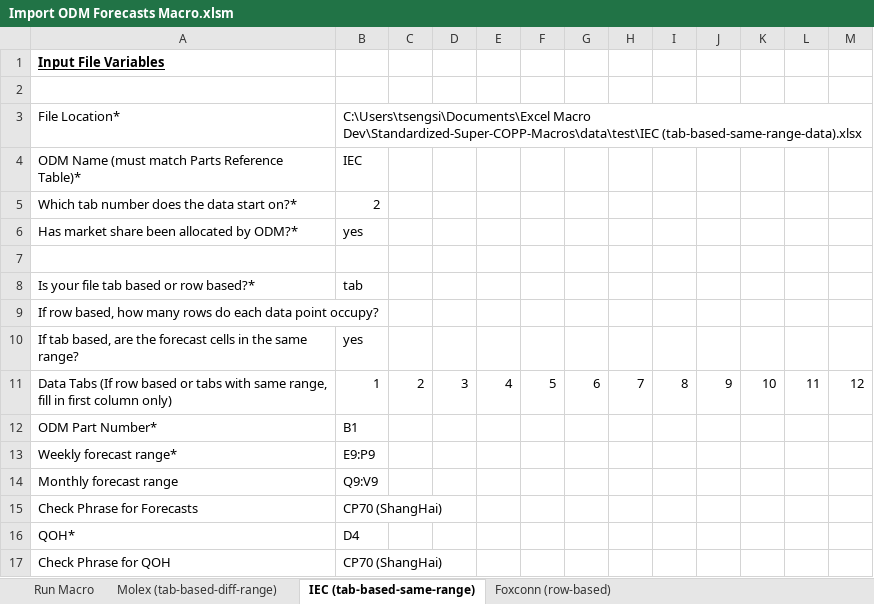
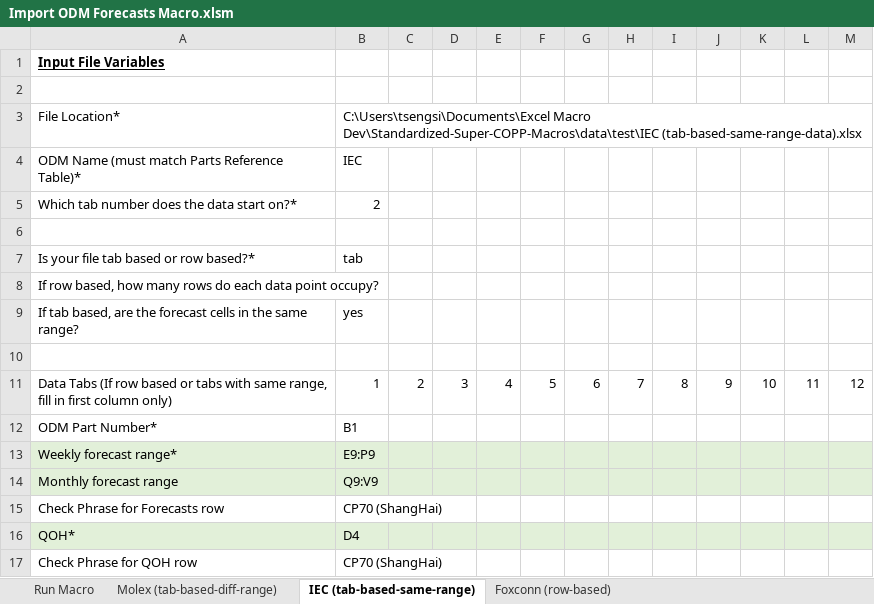
Before and after one commit to sthtseng/Standardized-Super-COPP-Macros, an Excel workbook: Import ODM Forecasts Macro.xlsm, sheet IEC (tab-based-same-range), drawn as a sheet; values as stored, in another font and other column widths than the file's, no borders; removed rows and columns are numbered as before the commit, all else as after; the diff names each change by its address in the sheet, - before the commit and + after, or states it on an @@ line.

Commit message:
Check Phrase function and Error logs done

```diff
--- a/Import ODM Forecasts Macro.xlsm (sheet IEC (tab-based-same-range))
+++ b/Import ODM Forecasts Macro.xlsm (sheet IEC (tab-based-same-range))
-row 6: Has market share been allocated by ODM?* | yes
+row 10: (empty)
-A13:M14 fill: none
+A13:M14 fill: #E2F0D9
-A15: Check Phrase for Forecasts
+A15: Check Phrase for Forecasts row
-A16:M16 fill: none
+A16:M16 fill: #E2F0D9
-A17: Check Phrase for QOH
+A17: Check Phrase for QOH row
```
Also changed, not shown: sheet Molex (tab-based-diff-range), sheet Foxconn (row-based).
